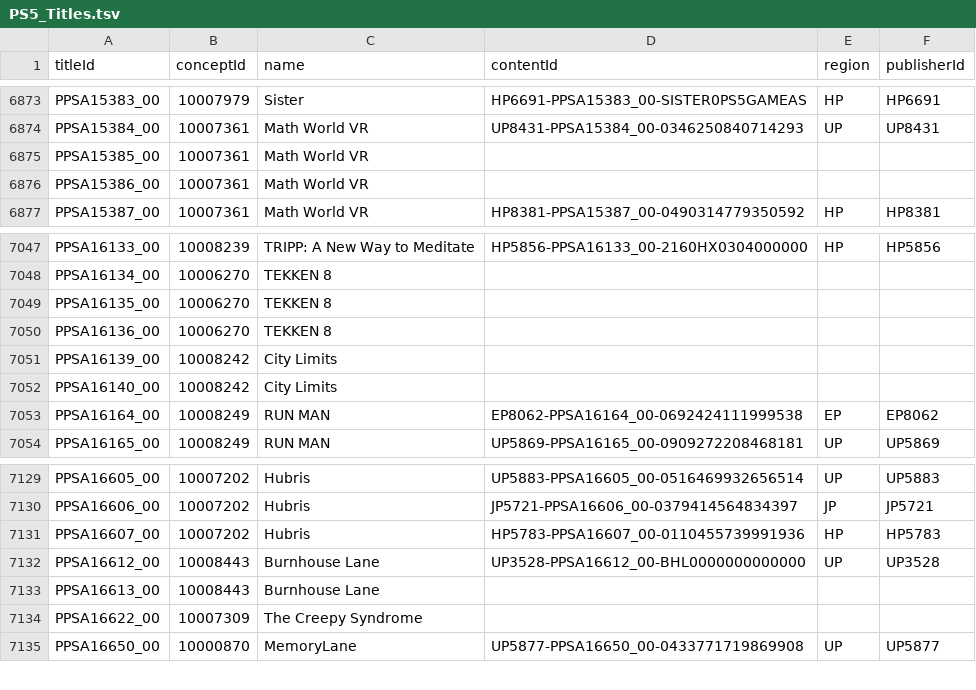
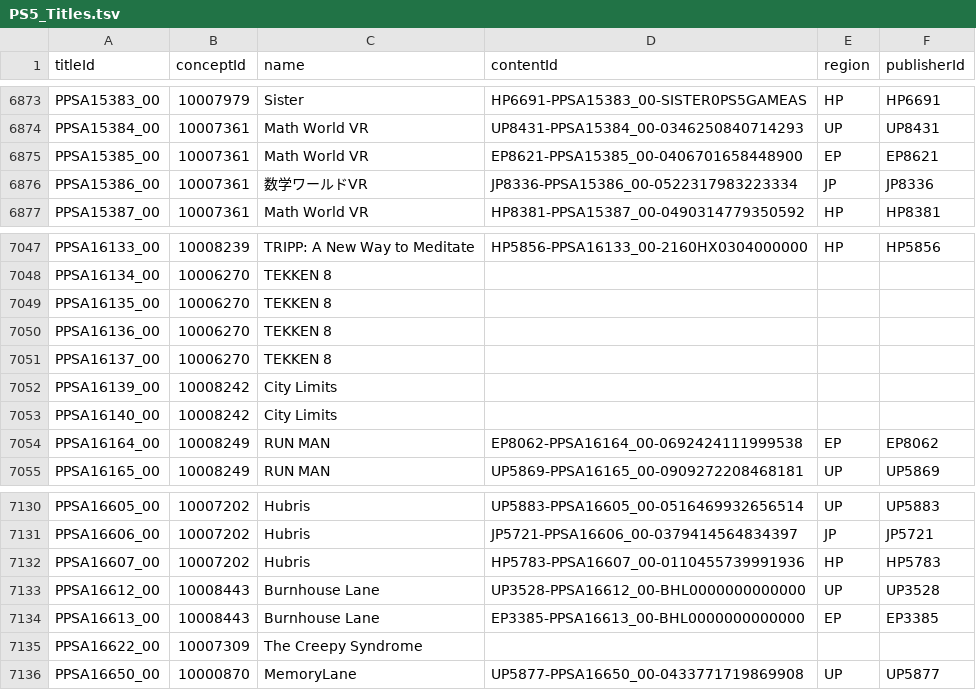
Before and after one commit to andshrew/PlayStation-Titles, a TSV file: PS5_Titles.tsv, drawn as a sheet; only a part is shown, gaps mark what is left out.

Commit message:
Refreshed title data

```diff
--- a/PS5_Titles.tsv
+++ b/PS5_Titles.tsv
@@ -6874,4 +6874,4 @@ PPSA15383_00	10007979	Sister	HP6691-PPSA15383_00-SISTER0PS5GAMEAS	HP	HP6691
 PPSA15384_00	10007361	Math World VR	UP8431-PPSA15384_00-0346250840714293	UP	UP8431
-PPSA15385_00	10007361	Math World VR			
-PPSA15386_00	10007361	Math World VR			
+PPSA15385_00	10007361	Math World VR	EP8621-PPSA15385_00-0406701658448900	EP	EP8621
+PPSA15386_00	10007361	数学ワールドVR	JP8336-PPSA15386_00-0522317983223334	JP	JP8336
 PPSA15387_00	10007361	Math World VR	HP8381-PPSA15387_00-0490314779350592	HP	HP8381
@@ -7050,2 +7050,3 @@ PPSA16135_00	10006270	TEKKEN 8
 PPSA16136_00	10006270	TEKKEN 8			
+PPSA16137_00	10006270	TEKKEN 8			
 PPSA16139_00	10008242	City Limits			
@@ -7132,3 +7133,3 @@ PPSA16607_00	10007202	Hubris	HP5783-PPSA16607_00-0110455739991936	HP	HP5783
 PPSA16612_00	10008443	Burnhouse Lane	UP3528-PPSA16612_00-BHL0000000000000	UP	UP3528
-PPSA16613_00	10008443	Burnhouse Lane			
+PPSA16613_00	10008443	Burnhouse Lane	EP3385-PPSA16613_00-BHL0000000000000	EP	EP3385
 PPSA16622_00	10007309	The Creepy Syndrome			
```
Also changed, not shown: PS5_Titles_by_Concept.tsv, PS5_Titles_by_Name.tsv, 10 other files.
